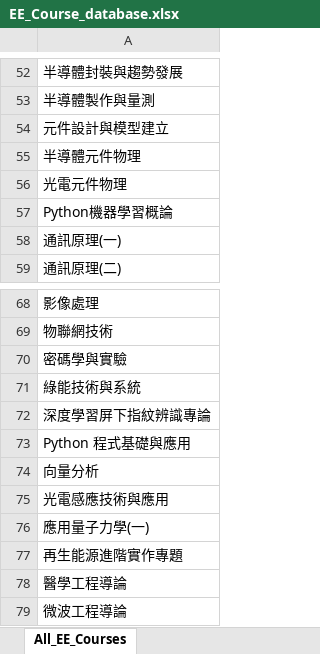
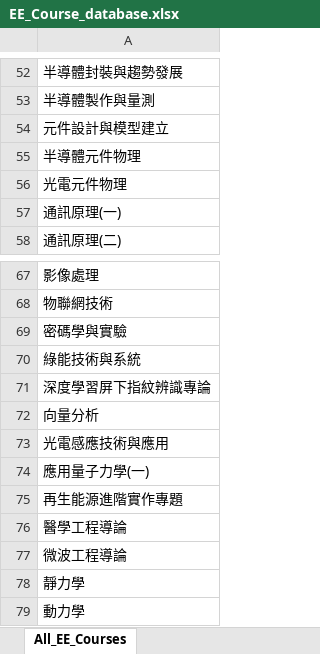
Before and after one commit to LIYUNG/TaiGer_Transcript-Program_Comparer, an Excel workbook: database/EE_Course_database.xlsx, sheet All_EE_Courses, drawn as a sheet; only a part is shown, gaps mark what is left out; the shorter side is filled out with more unchanged rows; values as stored, in another font and other column widths than the file's, no borders; the diff names each change by its address in the sheet, - before the commit and + after, or states it on an @@ line.

```diff
--- a/database/EE_Course_database.xlsx (sheet All_EE_Courses)
+++ b/database/EE_Course_database.xlsx (sheet All_EE_Courses)
-row 57: Python機器學習概論
-row 73: Python 程式基礎與應用
```
Also changed, not shown: database/ME_Course_database.xlsx, 4 other files.
